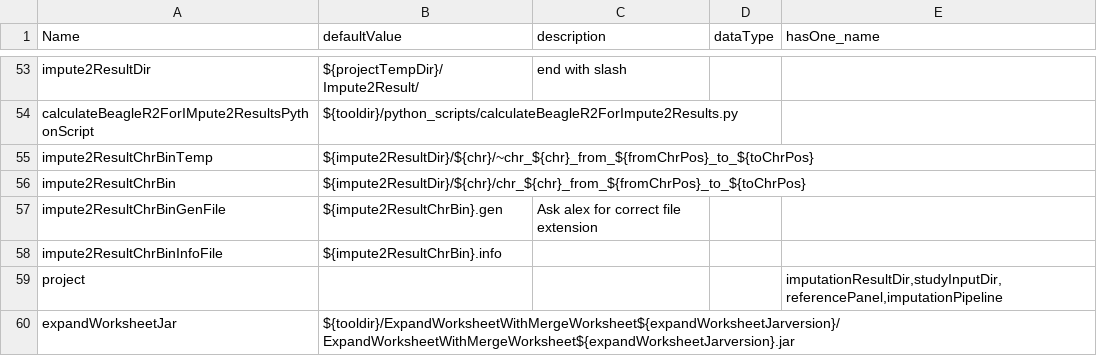
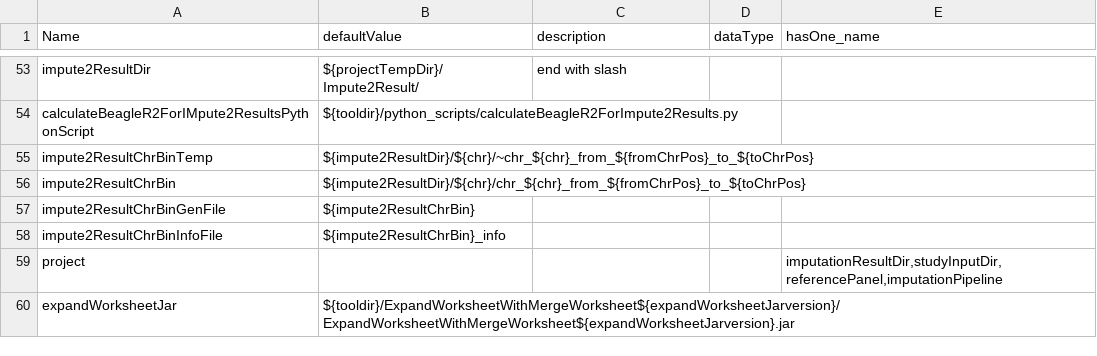
Before and after one commit to molgenis/molgenis_apps-legacy, a CSV file: modules/compute/protocols/imputation/impute2/parameters.csv, drawn as a sheet; only a part is shown, gaps mark what is left out.

```diff
--- a/modules/compute/protocols/imputation/impute2/parameters.csv
+++ b/modules/compute/protocols/imputation/impute2/parameters.csv
@@ -56,4 +56,4 @@ impute2ResultChrBinTemp,${impute2ResultDir}/${chr}/~chr_${chr}_from_${fromChrPos
 impute2ResultChrBin,${impute2ResultDir}/${chr}/chr_${chr}_from_${fromChrPos}_to_${toChrPos},,,
-impute2ResultChrBinGenFile,${impute2ResultChrBin}.gen,Ask alex for correct file extension,,
-impute2ResultChrBinInfoFile,${impute2ResultChrBin}.info,,,
+impute2ResultChrBinGenFile,${impute2ResultChrBin},,,
+impute2ResultChrBinInfoFile,${impute2ResultChrBin}_info,,,
 project,,,,"imputationResultDir,studyInputDir,referencePanel,imputationPipeline"
```
Also changed, not shown: 1 other file.
